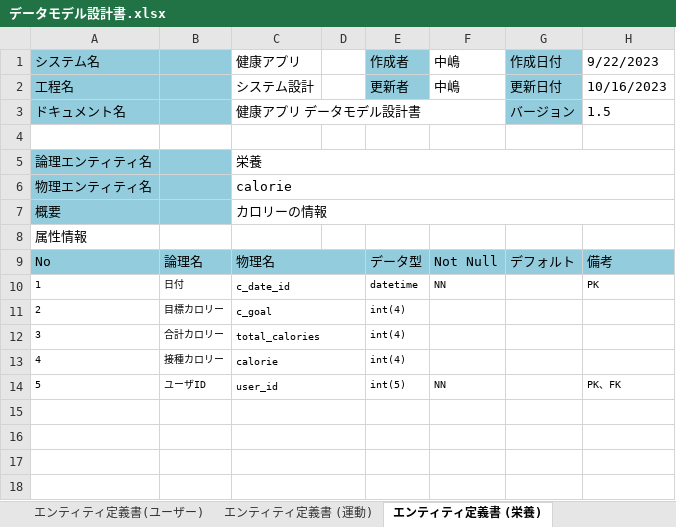
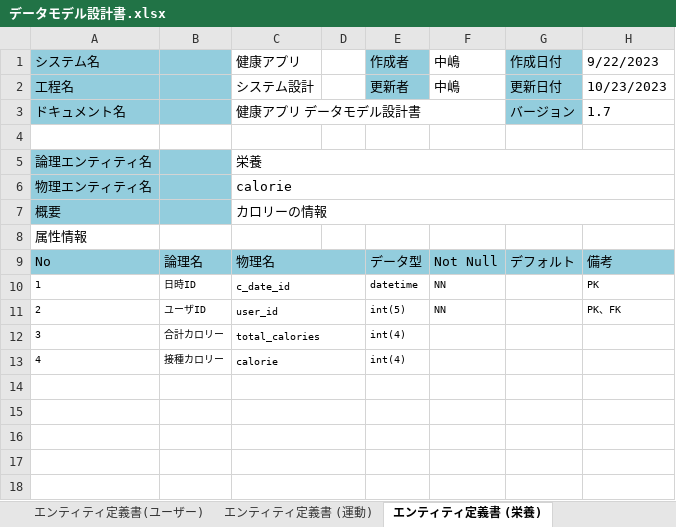
Before and after one commit to nakashima0918/healthApp, an Excel workbook: 03_DB設計書/データモデル設計書.xlsx, sheet エンティティ定義書 (栄養), drawn as a sheet; only a part is shown; values as stored, in another font and other column widths than the file's, no borders; removed rows and columns are numbered as before the commit, all else as after; the diff names each change by its address in the sheet, - before the commit and + after, or states it on an @@ line.

```diff
--- a/03_DB設計書/データモデル設計書.xlsx (sheet エンティティ定義書 (栄養))
+++ b/03_DB設計書/データモデル設計書.xlsx (sheet エンティティ定義書 (栄養))
-H2: 10/16/2023
+H2: 10/23/2023
-H3: 1.5
+H3: 1.7
-B10: 日付
+B10: 日時ID
-row 11: 2 | 目標カロリー | c_goal |  | int(4)
+row 11: 2 | ユーザID | user_id |  | int(5) | NN |  | PK、FK
-row 14: 5 | ユーザID | user_id |  | int(5) | NN |  | PK、FK
+row 14: (empty)
```
Also changed, not shown: sheet エンティティ定義書 (運動), sheet エンティティ定義書(ユーザー), sheet エンティティ定義書 (レシピ), sheet 概念データモデル図 エンティティ一覧, sheet エンティティ定義書 (量), sheet 表紙, 1 more sheet, other sheet tabs, charts or pictures, 3 other files.
